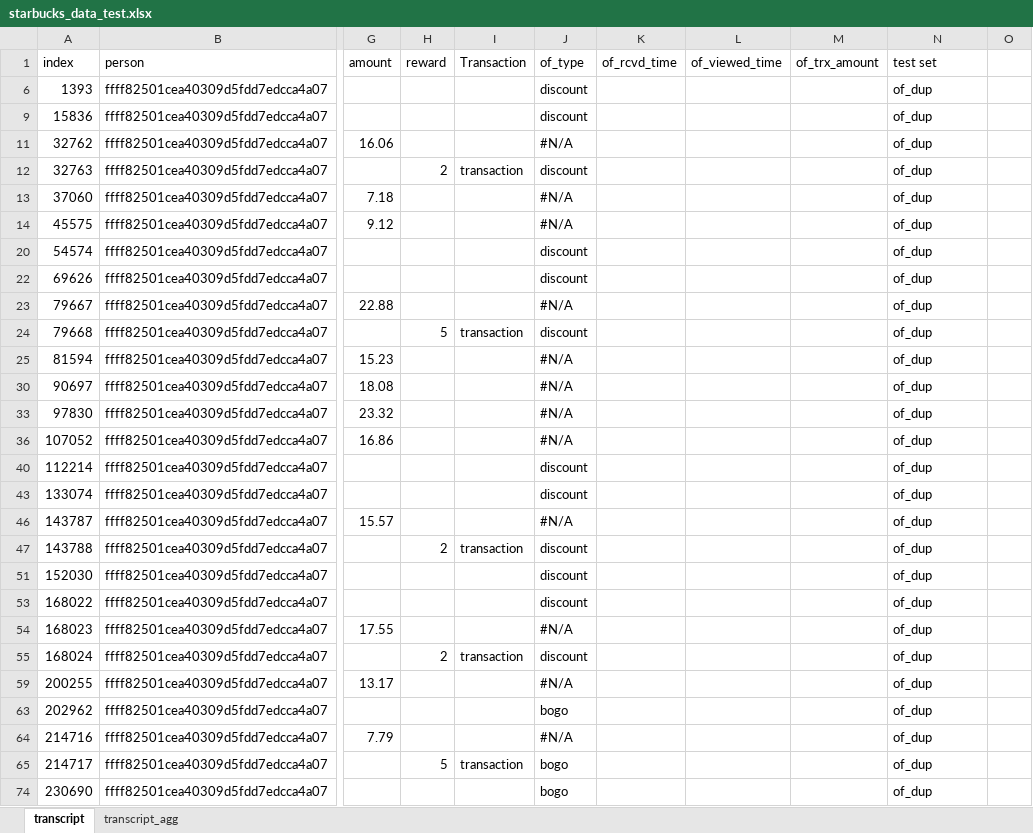
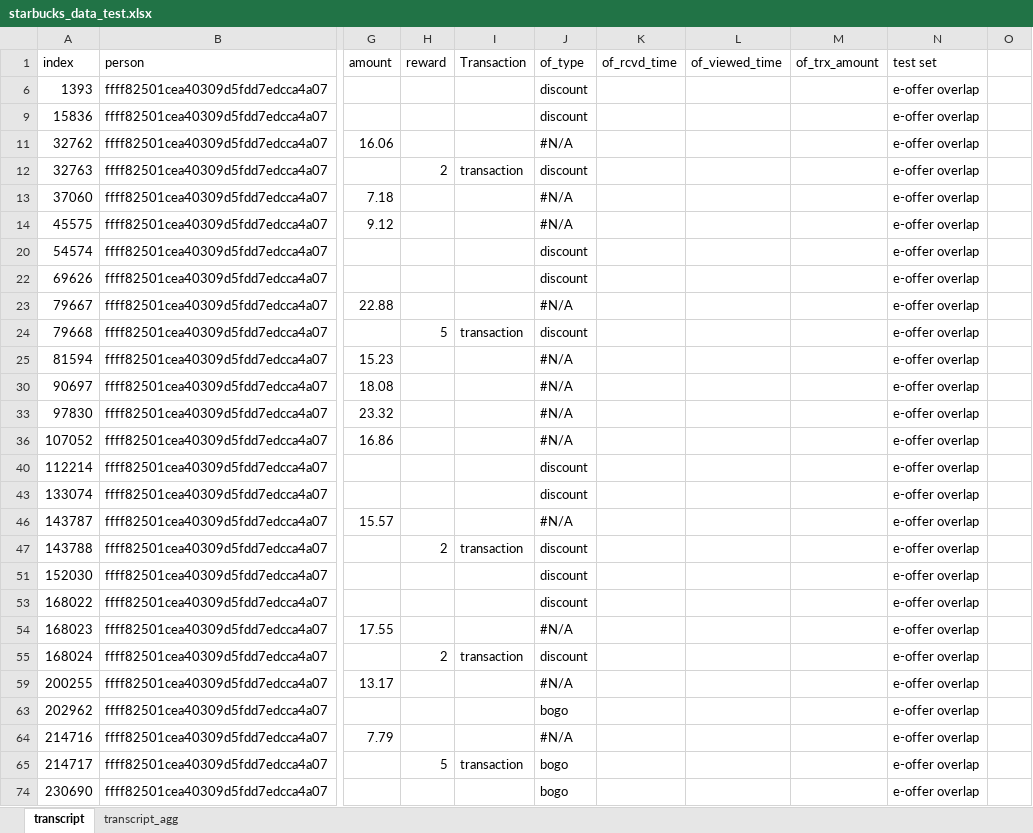
Before and after one commit to Oliver-Balb/Starbucks, an Excel workbook: data/starbucks_data_test.xlsx, sheet transcript, drawn as a sheet; only a part is shown, gaps mark what is left out; values as stored, in another font and other column widths than the file's, no cell formats; the diff covers the shown part only; the diff names each change by its address in the sheet, - before the commit and + after, or states it on an @@ line.

Commit message:
offer_agg first complete run

```diff
--- a/data/starbucks_data_test.xlsx (sheet transcript)
+++ b/data/starbucks_data_test.xlsx (sheet transcript)
-N6 (test set): of_dup
+N6 (test set): e-offer overlap
-N9 (test set): of_dup
+N9 (test set): e-offer overlap
-N11:N14 (test set): of_dup
+N11:N14 (test set): e-offer overlap
-N20 (test set): of_dup
+N20 (test set): e-offer overlap
-N22:N25 (test set): of_dup
+N22:N25 (test set): e-offer overlap
-N30 (test set): of_dup
+N30 (test set): e-offer overlap
-N33 (test set): of_dup
+N33 (test set): e-offer overlap
-N36 (test set): of_dup
+N36 (test set): e-offer overlap
-N40 (test set): of_dup
+N40 (test set): e-offer overlap
-N43 (test set): of_dup
+N43 (test set): e-offer overlap
-N46:N47 (test set): of_dup
+N46:N47 (test set): e-offer overlap
-N51 (test set): of_dup
+N51 (test set): e-offer overlap
-N53:N55 (test set): of_dup
+N53:N55 (test set): e-offer overlap
-N59 (test set): of_dup
+N59 (test set): e-offer overlap
-N63:N65 (test set): of_dup
+N63:N65 (test set): e-offer overlap
-N74 (test set): of_dup
+N74 (test set): e-offer overlap
```
Also changed, not shown: 6 edited cells elsewhere in this sheet, cell formats, hidden cells, 2 other files.
